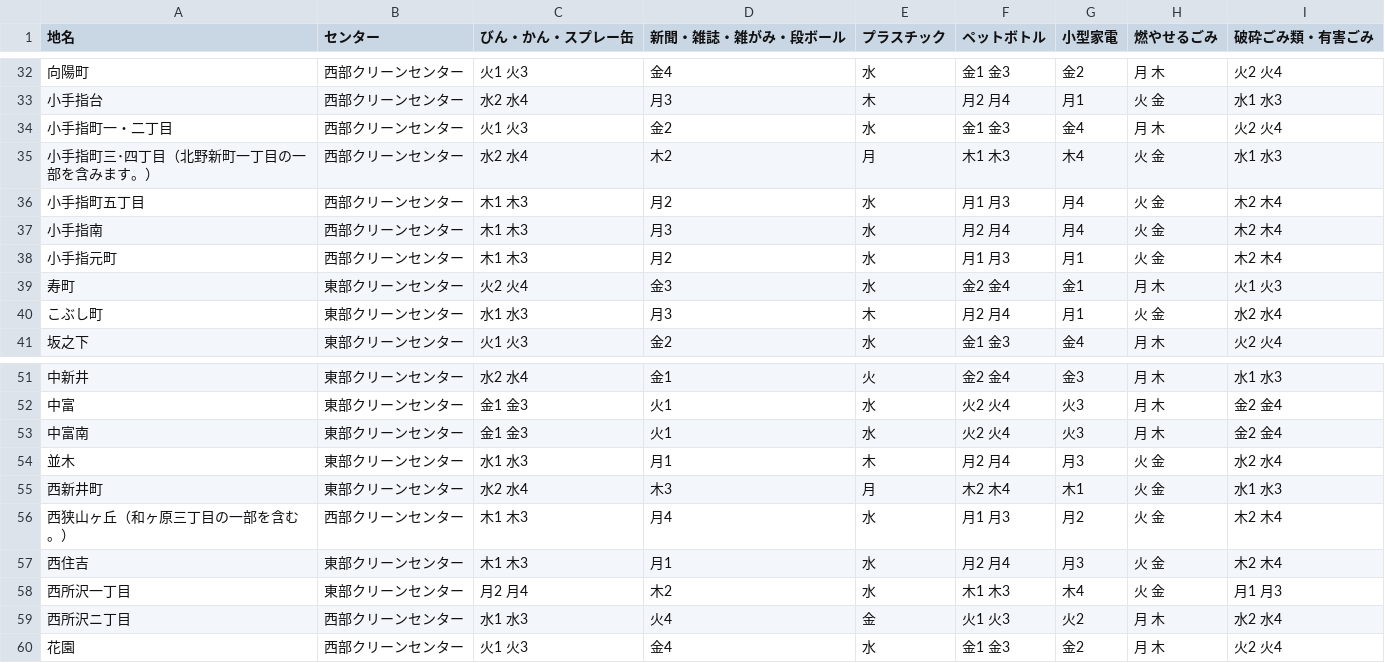
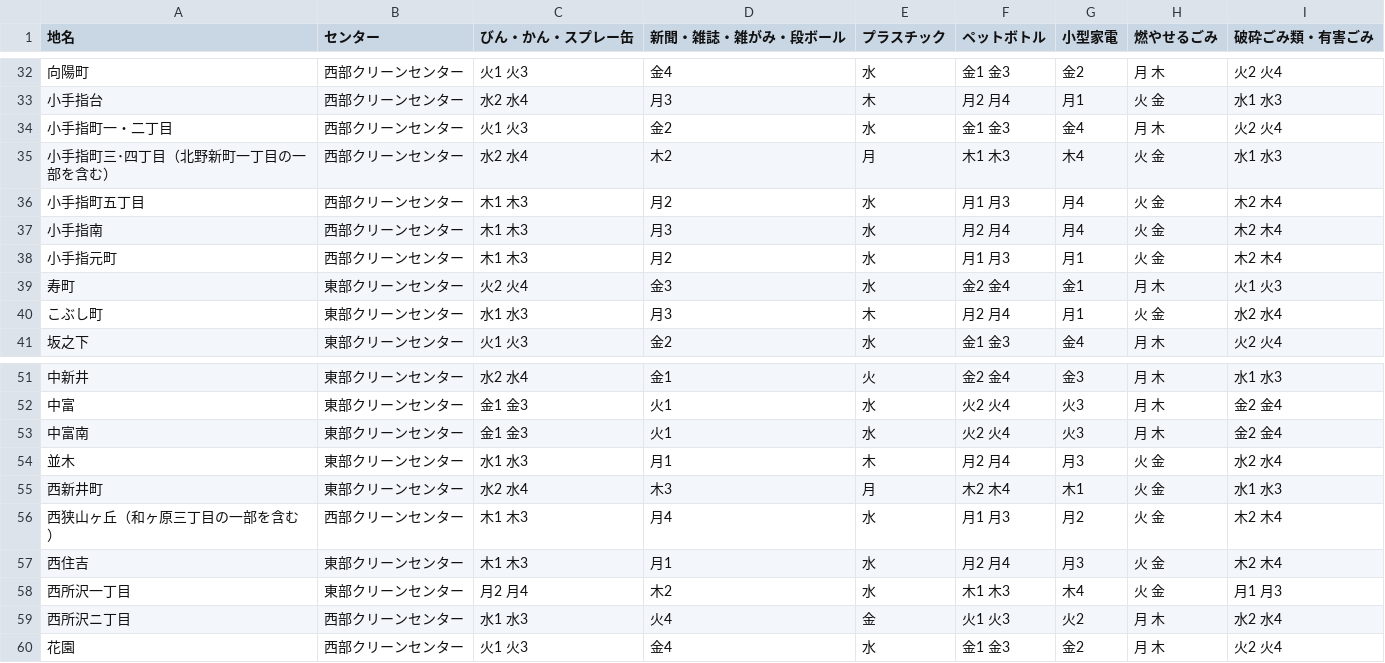
Before and after one commit to onot01/5374, a CSV file: data/area_days.csv, drawn as a sheet; only a part is shown, gaps mark what is left out.

Commit message:
Update area_days.csv

```diff
--- a/data/area_days.csv
+++ b/data/area_days.csv
@@ -34,3 +34,3 @@
 小手指町一・二丁目,西部クリーンセンター,火1 火3,金2,水,金1 金3,金4,月 木,火2 火4
-小手指町三･四丁目（北野新町一丁目の一部を含みます。）,西部クリーンセンター,水2 水4,木2,月,木1 木3,木4,火 金,水1 水3
+小手指町三･四丁目（北野新町一丁目の一部を含む）,西部クリーンセンター,水2 水4,木2,月,木1 木3,木4,火 金,水1 水3
 小手指町五丁目,西部クリーンセンター,木1 木3,月2,水,月1 月3,月4,火 金,木2 木4
@@ -55,3 +55,3 @@
 西新井町,東部クリーンセンター,水2 水4,木3,月,木2 木4,木1,火 金,水1 水3
-西狭山ヶ丘（和ヶ原三丁目の一部を含む。）,西部クリーンセンター,木1 木3,月4,水,月1 月3,月2,火 金,木2 木4
+西狭山ヶ丘（和ヶ原三丁目の一部を含む）,西部クリーンセンター,木1 木3,月4,水,月1 月3,月2,火 金,木2 木4
 西住吉,東部クリーンセンター,木1 木3,月1,水,月2 月4,月3,火 金,木2 木4
```
